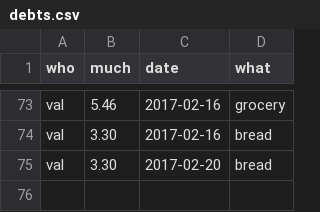
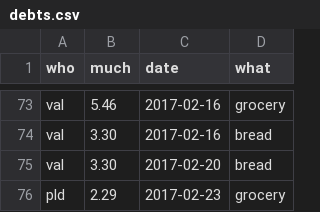
Before and after one commit to pldiiw/debts, a CSV file: debts.csv, drawn as a sheet; only a part is shown, gaps mark what is left out.

Commit message:
Add new debt

```diff
--- a/debts.csv
+++ b/debts.csv
@@ -75 +75,2 @@ val,3.30,2017-02-16,bread
 val,3.30,2017-02-20,bread
+pld,2.29,2017-02-23,grocery
```
